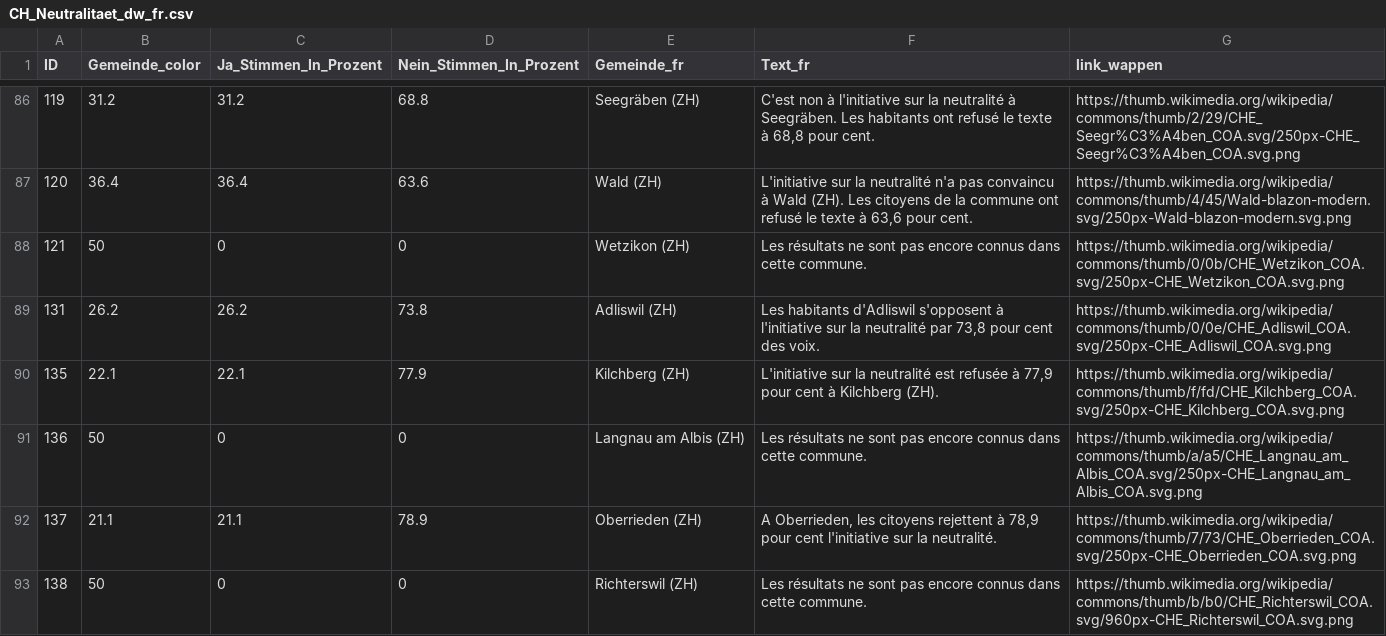
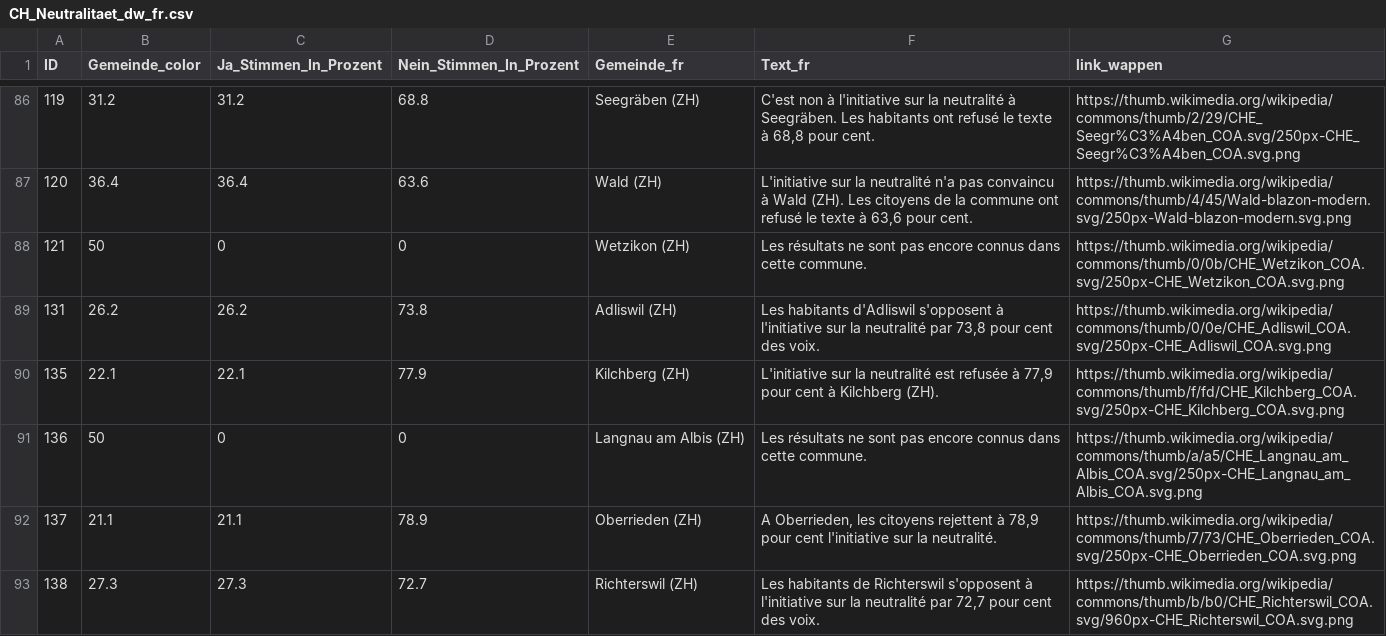
Before and after one commit to awp-finanznachrichten/lena_september2026, a CSV file: Output_Switzerland/CH_Neutralitaet_dw_fr.csv, drawn as a sheet; only a part is shown, gaps mark what is left out; the diff covers the shown part only.

```diff
--- a/Output_Switzerland/CH_Neutralitaet_dw_fr.csv
+++ b/Output_Switzerland/CH_Neutralitaet_dw_fr.csv
@@ -92,2 +92,2 @@
 137,21.1,21.1,78.9,"Oberrieden (ZH)","A Oberrieden, les citoyens rejettent à 78,9 pour cent l'initiative sur la neutralité.","https://thumb.wikimedia.org/wikipedia/commons/thumb/7/73/CHE_Oberrieden_COA.svg/250px-CHE_Oberrieden_COA.svg.png"
-138,50,0,0,"Richterswil (ZH)","Les résultats ne sont pas encore connus dans cette commune.","https://thumb.wikimedia.org/wikipedia/commons/thumb/b/b0/CHE_Richterswil_COA.svg/960px-CHE_Richterswil_COA.svg.png"
+138,27.3,27.3,72.7,"Richterswil (ZH)","Les habitants de Richterswil s'opposent à l'initiative sur la neutralité par 72,7 pour cent des voix.","https://thumb.wikimedia.org/wikipedia/commons/thumb/b/b0/CHE_Richterswil_COA.svg/960px-CHE_Richterswil_COA.svg.png"
```
Also changed, not shown: 24 edited cells elsewhere in this file, Output_Switzerland/CH_Ernaehrung_all_data.csv, Output_Switzerland/CH_Ernaehrung_dw_de.csv, 12 other files.
